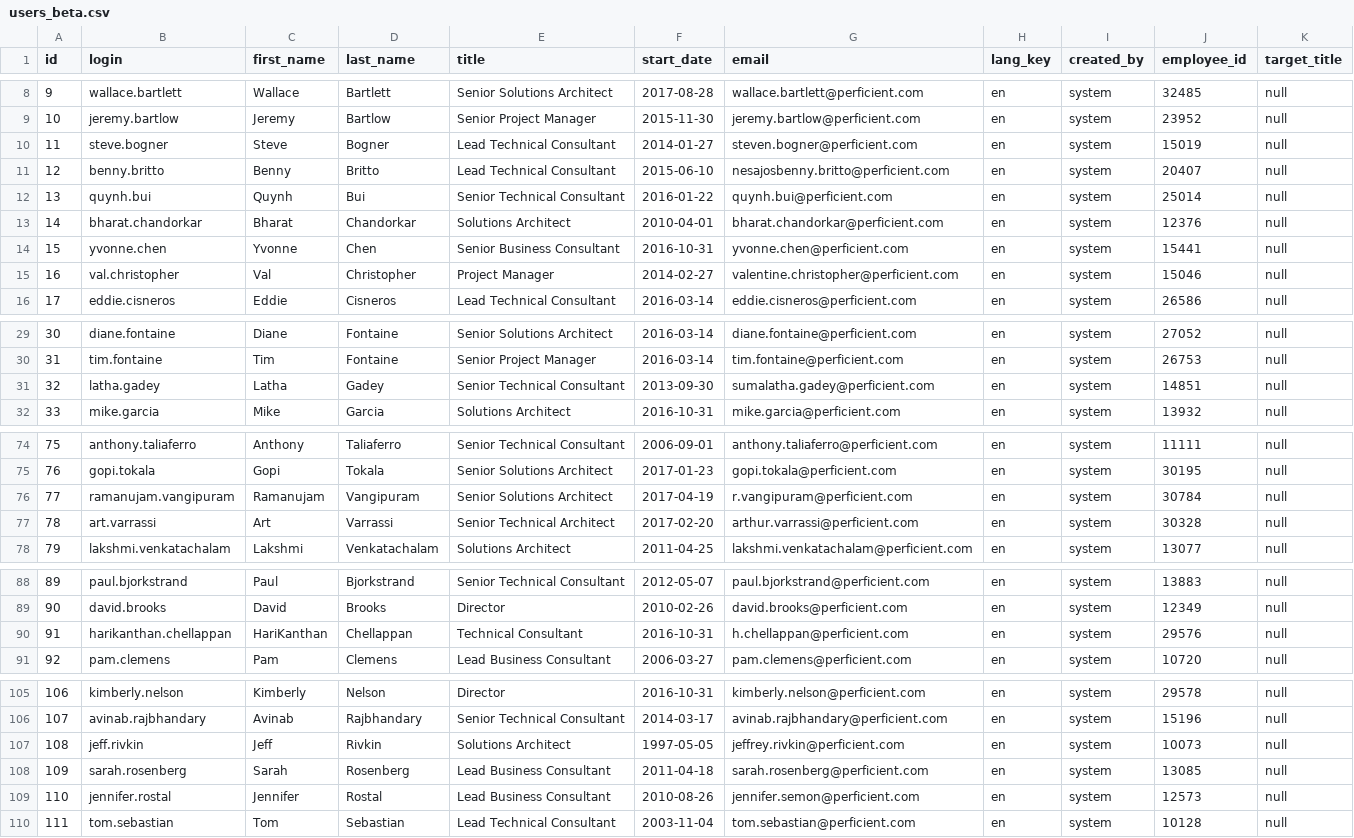
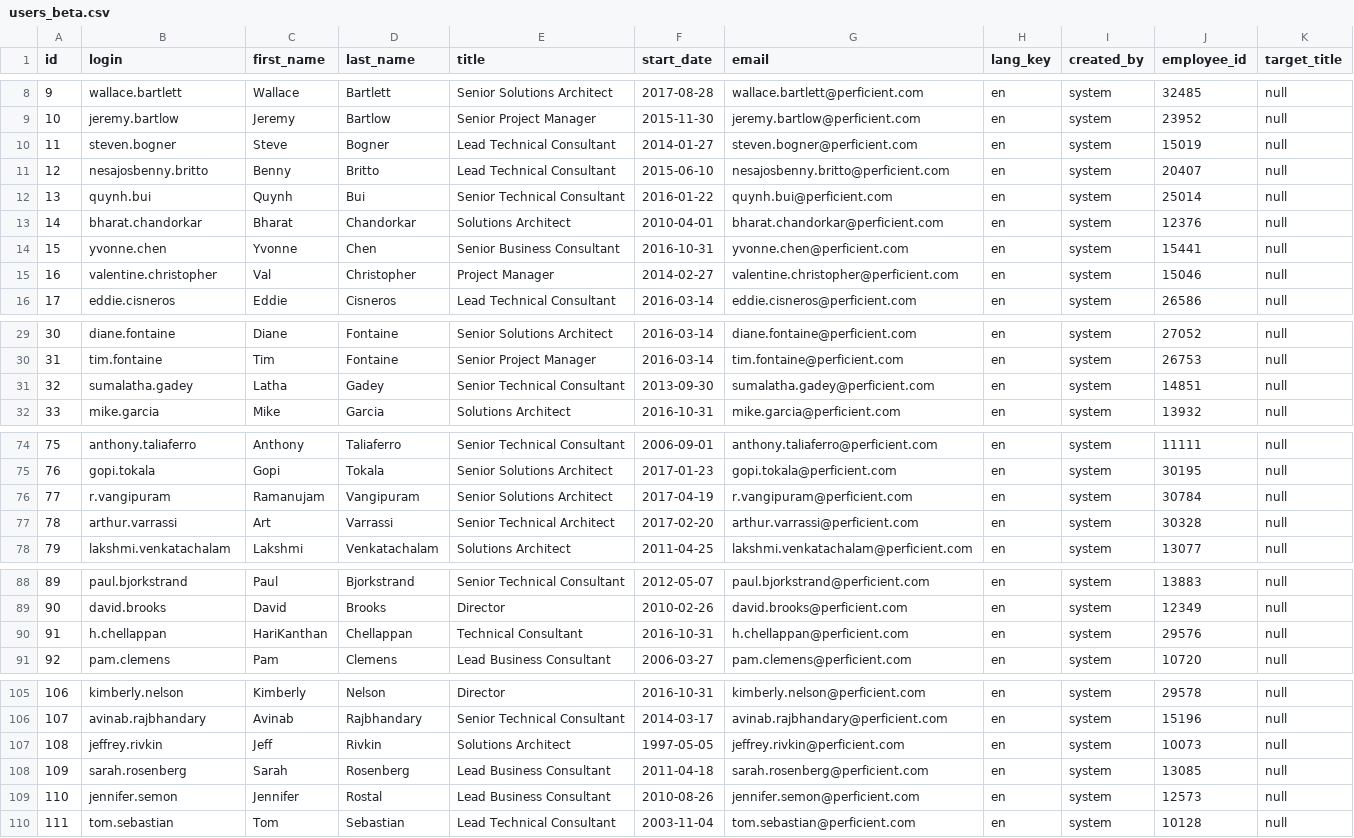
Before and after one commit to michaelmernin/skills_dev_environment, a CSV file: ent-talent-mgmt/src/main/resources/config/liquibase/seed/users_beta.csv, drawn as a sheet; only a part is shown, gaps mark what is left out; the diff covers the shown part only.

Commit message:
Made logins the user's email before @ and lowercase

```diff
--- a/ent-talent-mgmt/src/main/resources/config/liquibase/seed/users_beta.csv
+++ b/ent-talent-mgmt/src/main/resources/config/liquibase/seed/users_beta.csv
@@ -9,4 +9,4 @@ id;login;first_name;last_name;title;start_date;email;lang_key;created_by;employe
 10;jeremy.bartlow;Jeremy;Bartlow;Senior Project Manager;2015-11-30;jeremy.bartlow@perficient.com;en;system;23952;null
-11;steve.bogner;Steve;Bogner;Lead Technical Consultant;2014-01-27;steven.bogner@perficient.com;en;system;15019;null
-12;benny.britto;Benny;Britto;Lead Technical Consultant;2015-06-10;nesajosbenny.britto@perficient.com;en;system;20407;null
+11;steven.bogner;Steve;Bogner;Lead Technical Consultant;2014-01-27;steven.bogner@perficient.com;en;system;15019;null
+12;nesajosbenny.britto;Benny;Britto;Lead Technical Consultant;2015-06-10;nesajosbenny.britto@perficient.com;en;system;20407;null
 13;quynh.bui;Quynh;Bui;Senior Technical Consultant;2016-01-22;quynh.bui@perficient.com;en;system;25014;null
@@ -14,3 +14,3 @@ id;login;first_name;last_name;title;start_date;email;lang_key;created_by;employe
 15;yvonne.chen;Yvonne;Chen;Senior Business Consultant;2016-10-31;yvonne.chen@perficient.com;en;system;15441;null
-16;val.christopher;Val;Christopher;Project Manager;2014-02-27;valentine.christopher@perficient.com;en;system;15046;null
+16;valentine.christopher;Val;Christopher;Project Manager;2014-02-27;valentine.christopher@perficient.com;en;system;15046;null
 17;eddie.cisneros;Eddie;Cisneros;Lead Technical Consultant;2016-03-14;eddie.cisneros@perficient.com;en;system;26586;null
@@ -30,3 +30,3 @@ id;login;first_name;last_name;title;start_date;email;lang_key;created_by;employe
 31;tim.fontaine;Tim;Fontaine;Senior Project Manager;2016-03-14;tim.fontaine@perficient.com;en;system;26753;null
-32;latha.gadey;Latha;Gadey;Senior Technical Consultant;2013-09-30;sumalatha.gadey@perficient.com;en;system;14851;null
+32;sumalatha.gadey;Latha;Gadey;Senior Technical Consultant;2013-09-30;sumalatha.gadey@perficient.com;en;system;14851;null
 33;mike.garcia;Mike;Garcia;Solutions Architect;2016-10-31;mike.garcia@perficient.com;en;system;13932;null
@@ -75,4 +75,4 @@ id;login;first_name;last_name;title;start_date;email;lang_key;created_by;employe
 76;gopi.tokala;Gopi;Tokala;Senior Solutions Architect;2017-01-23;gopi.tokala@perficient.com;en;system;30195;null
-77;ramanujam.vangipuram;Ramanujam;Vangipuram;Senior Solutions Architect;2017-04-19;r.vangipuram@perficient.com;en;system;30784;null
-78;art.varrassi;Art;Varrassi;Senior Technical Architect;2017-02-20;arthur.varrassi@perficient.com;en;system;30328;null
+77;r.vangipuram;Ramanujam;Vangipuram;Senior Solutions Architect;2017-04-19;r.vangipuram@perficient.com;en;system;30784;null
+78;arthur.varrassi;Art;Varrassi;Senior Technical Architect;2017-02-20;arthur.varrassi@perficient.com;en;system;30328;null
 79;lakshmi.venkatachalam;Lakshmi;Venkatachalam;Solutions Architect;2011-04-25;lakshmi.venkatachalam@perficient.com;en;system;13077;null
@@ -89,3 +89,3 @@ id;login;first_name;last_name;title;start_date;email;lang_key;created_by;employe
 90;david.brooks;David;Brooks;Director;2010-02-26;david.brooks@perficient.com;en;system;12349;null
-91;harikanthan.chellappan;HariKanthan;Chellappan;Technical Consultant;2016-10-31;h.chellappan@perficient.com;en;system;29576;null
+91;h.chellappan;HariKanthan;Chellappan;Technical Consultant;2016-10-31;h.chellappan@perficient.com;en;system;29576;null
 92;pam.clemens;Pam;Clemens;Lead Business Consultant;2006-03-27;pam.clemens@perficient.com;en;system;10720;null
@@ -106,5 +106,5 @@ id;login;first_name;last_name;title;start_date;email;lang_key;created_by;employe
 107;avinab.rajbhandary;Avinab;Rajbhandary;Senior Technical Consultant;2014-03-17;avinab.rajbhandary@perficient.com;en;system;15196;null
-108;jeff.rivkin;Jeff;Rivkin;Solutions Architect;1997-05-05;jeffrey.rivkin@perficient.com;en;system;10073;null
+108;jeffrey.rivkin;Jeff;Rivkin;Solutions Architect;1997-05-05;jeffrey.rivkin@perficient.com;en;system;10073;null
 109;sarah.rosenberg;Sarah;Rosenberg;Lead Business Consultant;2011-04-18;sarah.rosenberg@perficient.com;en;system;13085;null
-110;jennifer.rostal;Jennifer;Rostal;Lead Business Consultant;2010-08-26;jennifer.semon@perficient.com;en;system;12573;null
+110;jennifer.semon;Jennifer;Rostal;Lead Business Consultant;2010-08-26;jennifer.semon@perficient.com;en;system;12573;null
 111;tom.sebastian;Tom;Sebastian;Lead Technical Consultant;2003-11-04;tom.sebastian@perficient.com;en;system;10128;null
```
Also changed, not shown: 1 edited cell elsewhere in this file, ent-talent-mgmt/src/main/resources/config/liquibase/seed/users_beta_counselors.csv.
